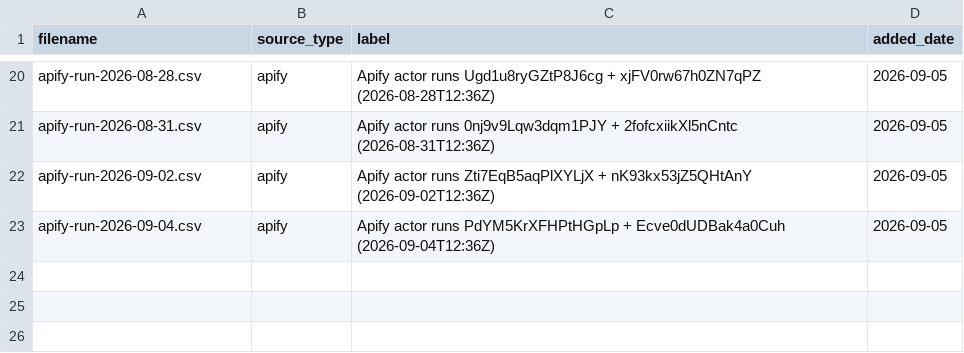
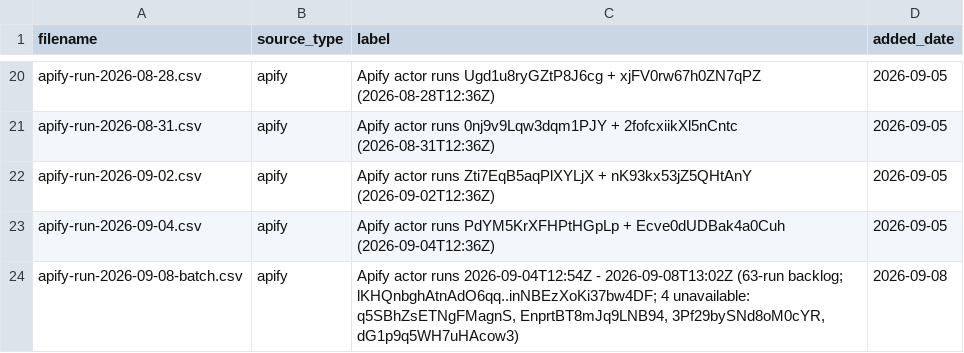
Before and after one commit to Shlomgo/rental-trial, a CSV file: sources/hickory-nc/manifest.csv, drawn as a sheet; only a part is shown, gaps mark what is left out.

```diff
--- a/sources/hickory-nc/manifest.csv
+++ b/sources/hickory-nc/manifest.csv
@@ -23 +23,2 @@ apify-run-2026-09-02.csv,apify,Apify actor runs Zti7EqB5aqPlXYLjX + nK93kx53jZ5Q
 apify-run-2026-09-04.csv,apify,Apify actor runs PdYM5KrXFHPtHGpLp + Ecve0dUDBak4a0Cuh (2026-09-04T12:36Z),2026-09-05
+apify-run-2026-09-08-batch.csv,apify,"Apify actor runs 2026-09-04T12:54Z - 2026-09-08T13:02Z (63-run backlog; lKHQnbghAtnAdO6qq..inNBEzXoKi37bw4DF; 4 unavailable: q5SBhZsETNgFMagnS, EnprtBT8mJq9LNB94, 3Pf29bySNd8oM0cYR, dG1p9q5WH7uHAcow3)",2026-09-08
```
Also changed, not shown: sources/little-rock-ar/manifest.csv, 6 other files.
